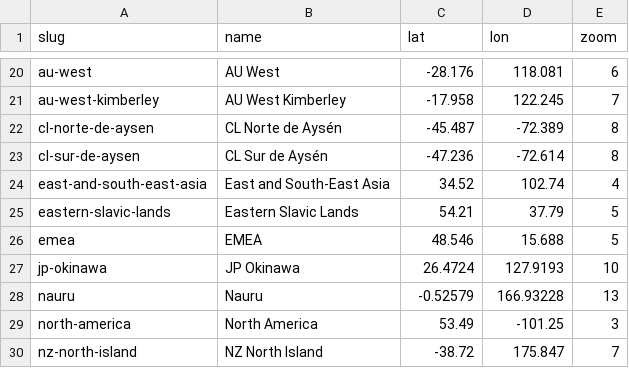
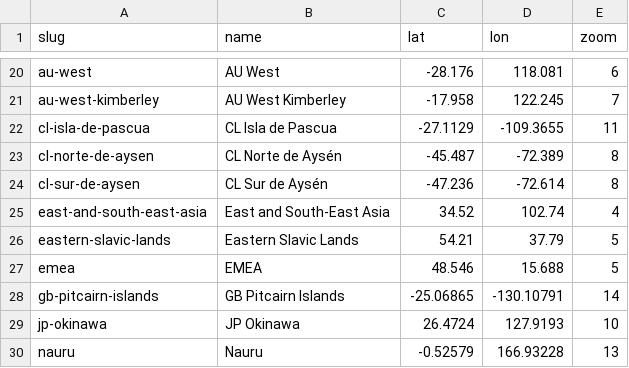
Before and after one commit to Jaza/world-locality-transit-graph, a CSV file: csv/regions.csv, drawn as a sheet; only a part is shown, gaps mark what is left out; the shorter side is filled out with more unchanged rows.

Commit message:
pitcairn and isla de pascua

```diff
--- a/csv/regions.csv
+++ b/csv/regions.csv
@@ -21,2 +21,3 @@ au-west,AU West,-28.176,118.081,6
 au-west-kimberley,AU West Kimberley,-17.958,122.245,7
+cl-isla-de-pascua,CL Isla de Pascua,-27.1129,-109.3655,11
 cl-norte-de-aysen,CL Norte de Aysén,-45.487,-72.389,8
@@ -26,2 +27,3 @@ eastern-slavic-lands,Eastern Slavic Lands,54.21,37.79,5
 emea,EMEA,48.546,15.688,5
+gb-pitcairn-islands,GB Pitcairn Islands,-25.06865,-130.10791,14
 jp-okinawa,JP Okinawa,26.4724,127.9193,10
```
Also changed, not shown: 8 other files.
